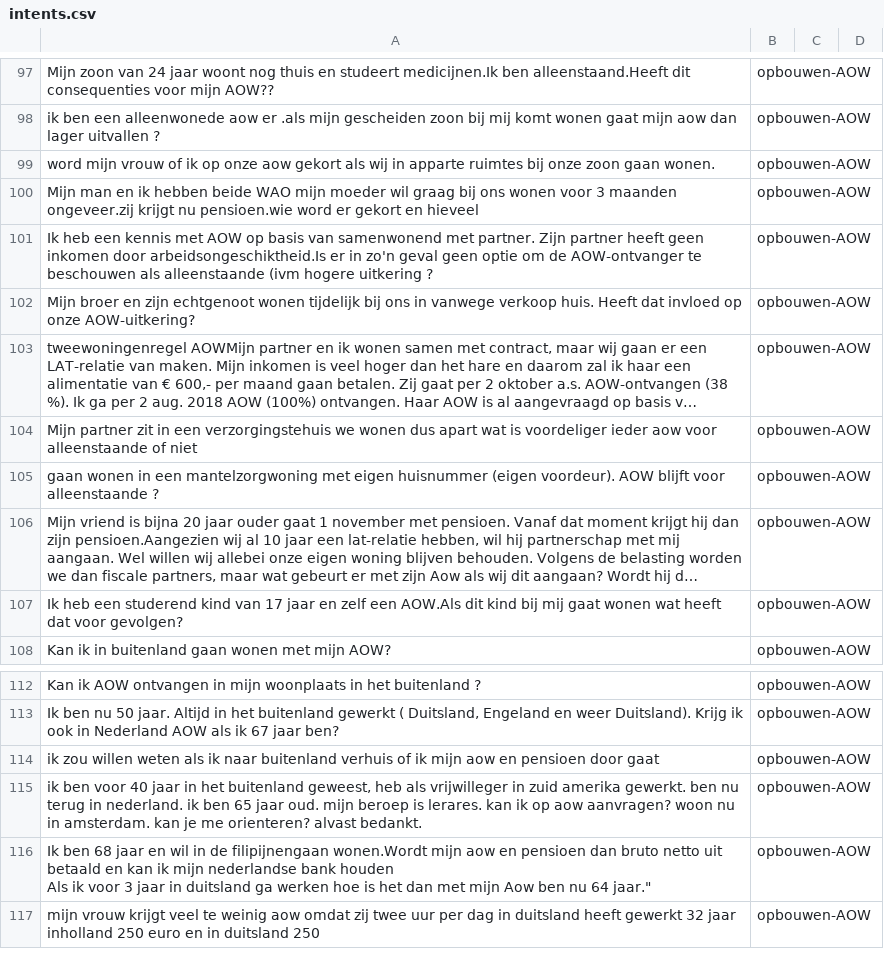
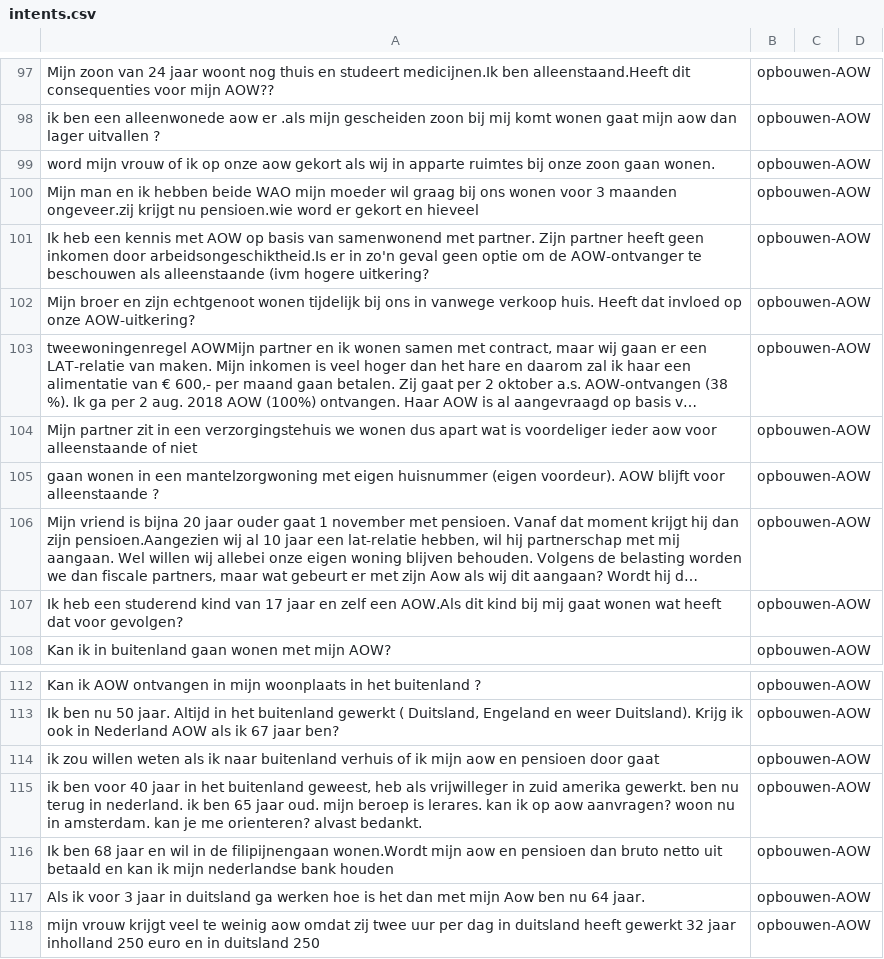
Before and after one commit to irpk/conversation-starter, a CSV file: training/intents.csv, drawn as a sheet; only a part is shown, gaps mark what is left out; long unchanged cells end in ….

Commit message:
Update intents.csv

```diff
--- a/training/intents.csv
+++ b/training/intents.csv
@@ -101,3 +101,3 @@
 "Mijn man en ik hebben beide WAO mijn moeder wil graag bij ons wonen voor 3 maanden ongeveer.zij krijgt nu pensioen.wie word er gekort en hieveel","opbouwen-AOW"
-"Ik heb een kennis met AOW op basis van samenwonend met partner. Zijn partner heeft geen inkomen door arbeidsongeschiktheid.Is er in zo'n geval geen optie om de AOW-ontvanger te beschouwen als alleenstaande (ivm hogere uitkering ? ","opbouwen-AOW"
+"Ik heb een kennis met AOW op basis van samenwonend met partner. Zijn partner heeft geen inkomen door arbeidsongeschiktheid.Is er in zo'n geval geen optie om de AOW-ontvanger te beschouwen als alleenstaande (ivm hogere uitkering?","opbouwen-AOW"
 "Mijn broer en zijn echtgenoot wonen tijdelijk bij ons in vanwege verkoop huis. Heeft dat invloed op onze AOW-uitkering?","opbouwen-AOW"
@@ -116,4 +116,4 @@
 "ik ben voor 40 jaar in het buitenland geweest, heb als vrijwilleger in zuid amerika gewerkt.  ben nu terug in nederland. ik ben 65 jaar oud. mijn beroep is lerares. kan ik op aow aanvragen? woon nu in amsterdam. kan je me orienteren?  alvast bedankt.","opbouwen-AOW"
-"Ik ben 68 jaar en wil in de filipijnengaan wonen.Wordt mijn aow en pensioen dan bruto netto uit betaald en kan ik mijn nederlandse bank houden
-"Als ik voor 3 jaar in duitsland ga werken hoe is het dan met mijn Aow  ben nu 64 jaar.","opbouwen-AOW"
+"Ik ben 68 jaar en wil in de filipijnengaan wonen.Wordt mijn aow en pensioen dan bruto netto uit betaald en kan ik mijn nederlandse bank houden","opbouwen-AOW"
+"Als ik voor 3 jaar in duitsland ga werken hoe is het dan met mijn Aow  ben nu 64 jaar.","opbouwen-AOW"
 "mijn vrouw krijgt veel te weinig aow omdat zij twee uur per dag in duitsland heeft gewerkt  32 jaar  inholland 250 euro en in duitsland 250","opbouwen-AOW"
```
